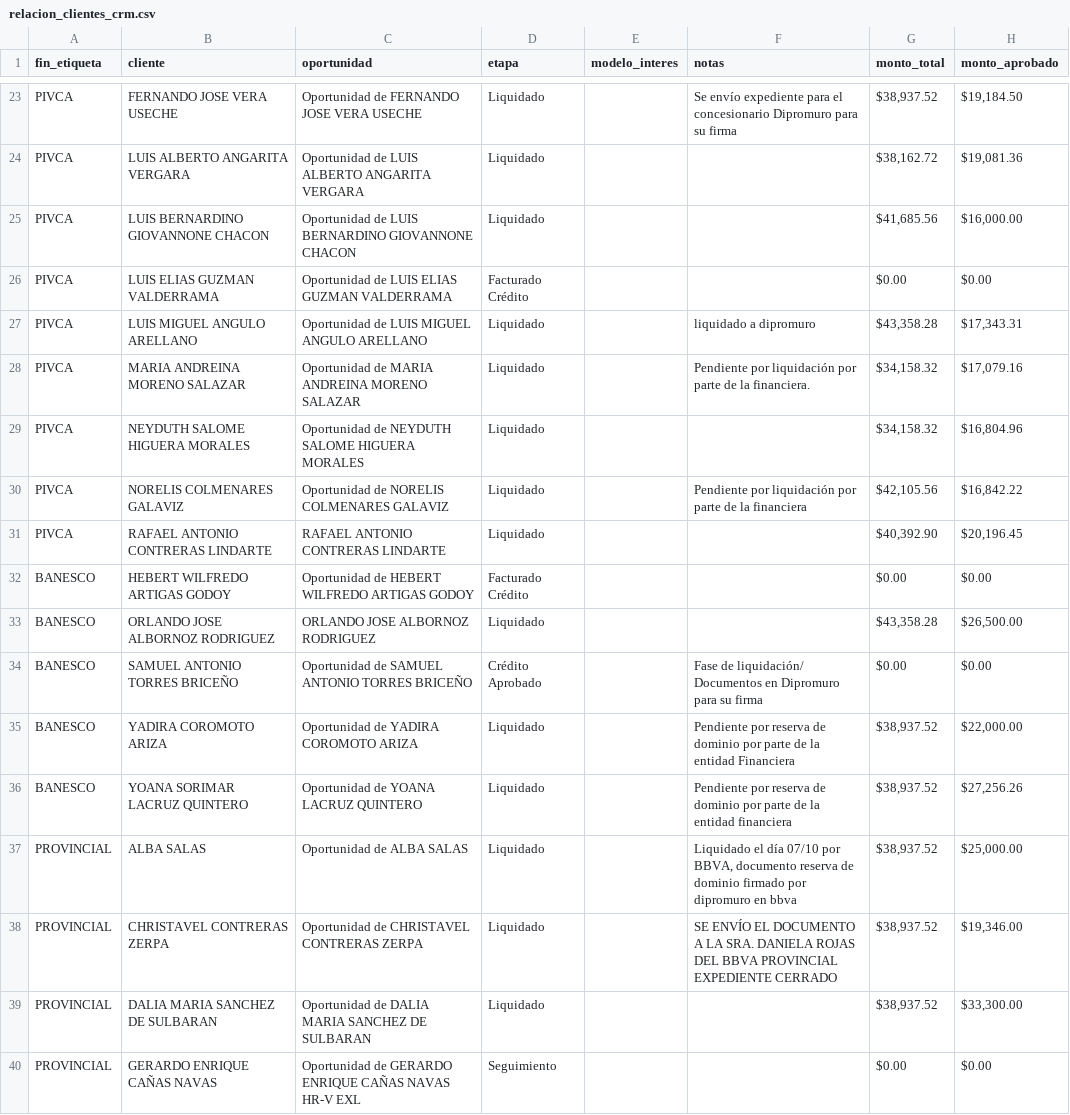
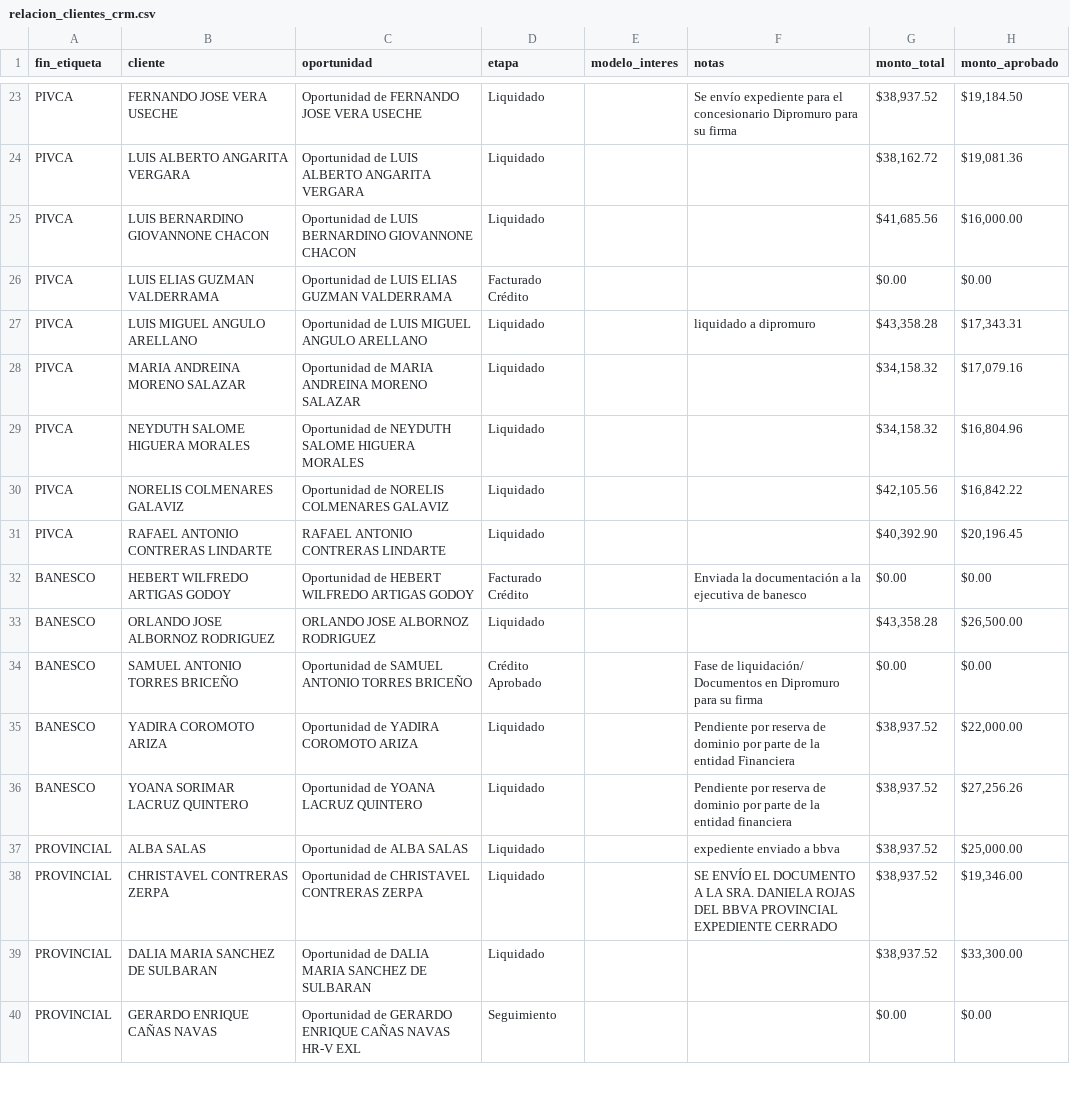
Before and after one commit to latinbienti-sys/gestionhonda, a CSV file: crm_consulta/relacion_clientes_crm.csv, drawn as a sheet; only a part is shown, gaps mark what is left out; the diff covers the shown part only; the diff names each change by its address in the sheet, - before the commit and + after, or states it on an @@ line.

```diff
--- a/crm_consulta/relacion_clientes_crm.csv
+++ b/crm_consulta/relacion_clientes_crm.csv
-F28 (notas): Pendiente por liquidación por parte de la financiera.
+F28 (notas): (empty)
-F30 (notas): Pendiente por liquidación por parte de la financiera
+F30 (notas): (empty)
-F32 (notas): (empty)
+F32 (notas): Enviada la documentación a la ejecutiva de banesco
-F37 (notas): Liquidado el día 07/10 por BBVA, documento reserva de dominio firmado por dipromuro en bbva
+F37 (notas): expediente enviado a bbva
```
Also changed, not shown: 9 edited cells elsewhere in this file, 3 other files.
